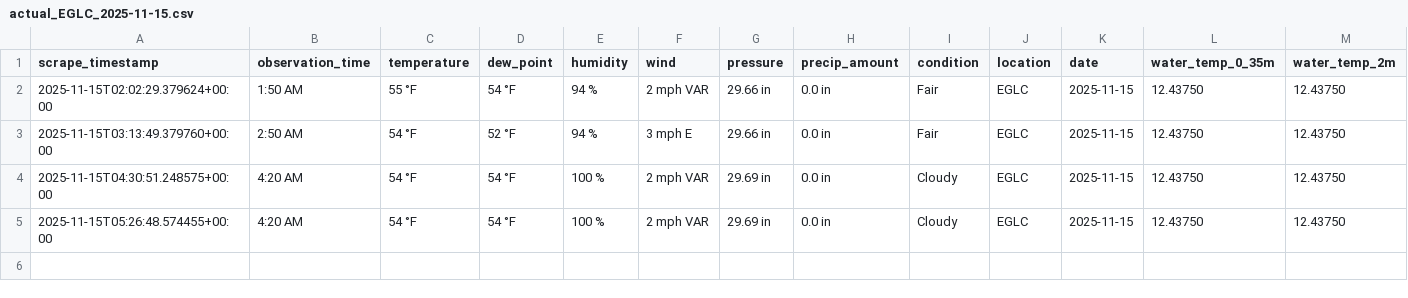
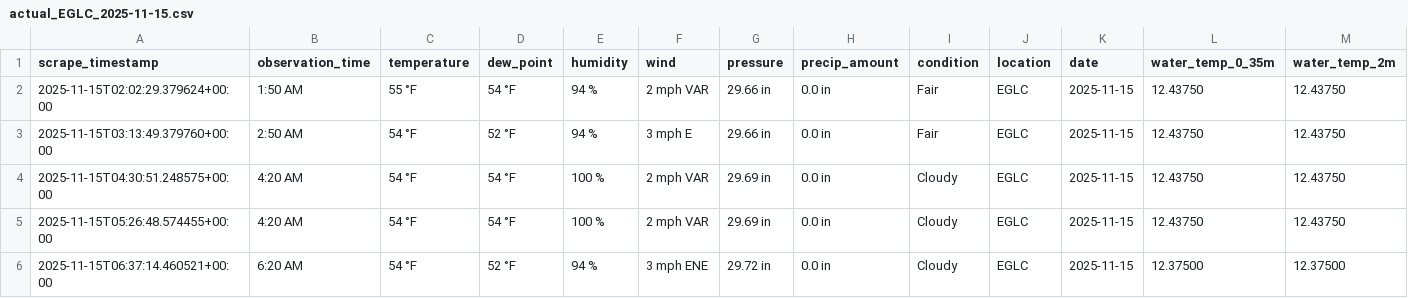
Before and after one commit to Yuxuan-Wu/weather-training-data, a CSV file: data/actual/actual_EGLC_2025-11-15.csv, drawn as a sheet; only a part is shown; rows hold the shown columns only; the diff names each change by its address in the sheet, - before the commit and + after, or states it on an @@ line.

```diff
--- a/data/actual/actual_EGLC_2025-11-15.csv
+++ b/data/actual/actual_EGLC_2025-11-15.csv
+row 6: 2025-11-15T06:37:14.460521+00:00 | 6:20 AM | 54 °F | 52 °F | 94 % | 3 mph ENE | 29.72 in | 0.0 in | Cloudy | EGLC | 2025-11-15 | 12.37500 | 12.37500
```
